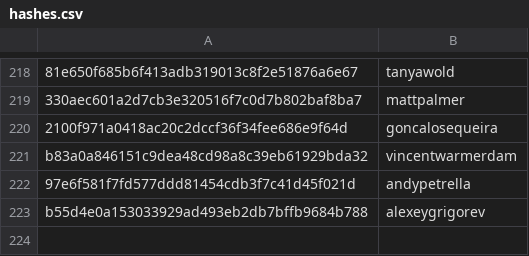
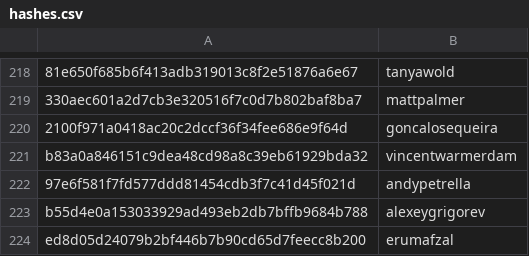
Before and after one commit to DataTalksClub/datatalksclub.github.io, a CSV file: scripts/data/hashes.csv, drawn as a sheet; only a part is shown, gaps mark what is left out.

```diff
--- a/scripts/data/hashes.csv
+++ b/scripts/data/hashes.csv
@@ -223 +223,2 @@ b83a0a846151c9dea48cd98a8c39eb61929bda32,vincentwarmerdam
 b55d4e0a153033929ad493eb2db7bffb9684b788,alexeygrigorev
+ed8d05d24079b2bf446b7b90cd65d7feecc8b200,erumafzal
```
Also changed, not shown: 3 other files.
